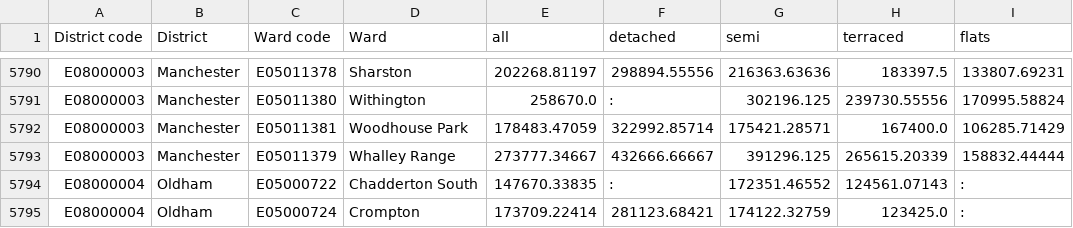
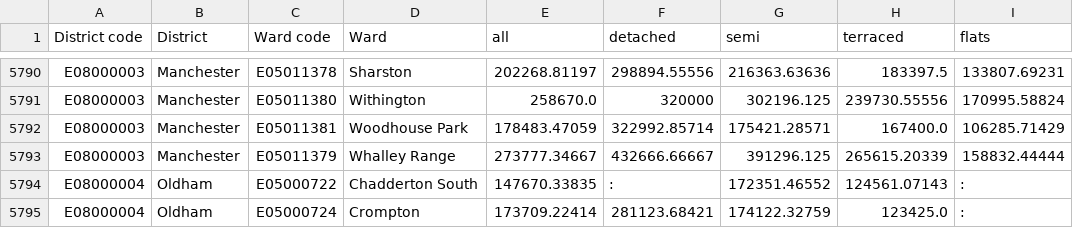
Before and after one commit to edgorman/Property-Fundamentals, a CSV file: data/external/mean_price_per_ward/yearendingjune2021/data.csv, drawn as a sheet; only a part is shown, gaps mark what is left out; the diff covers the shown part only; the diff names each change by its address in the sheet, - before the commit and + after, or states it on an @@ line.

```diff
--- a/data/external/mean_price_per_ward/yearendingjune2021/data.csv
+++ b/data/external/mean_price_per_ward/yearendingjune2021/data.csv
-F5791 (detached): :
+F5791 (detached): 320000
```
Also changed, not shown: 22 edited cells elsewhere in this file.
